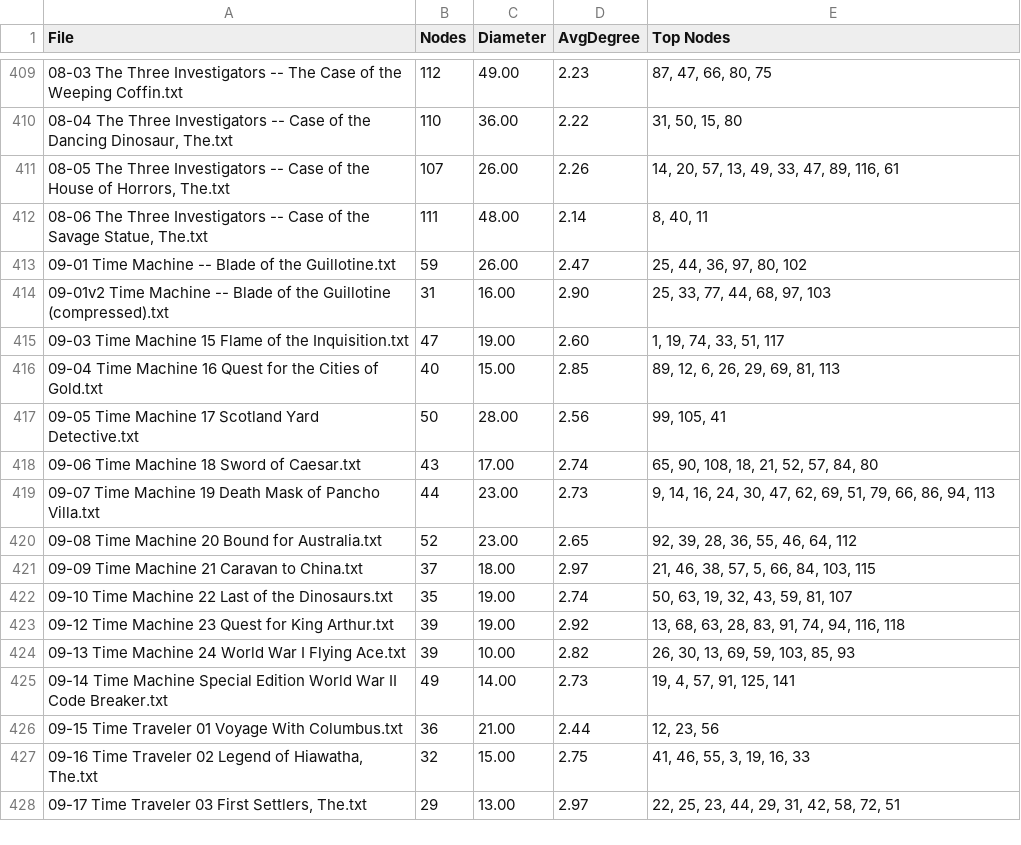
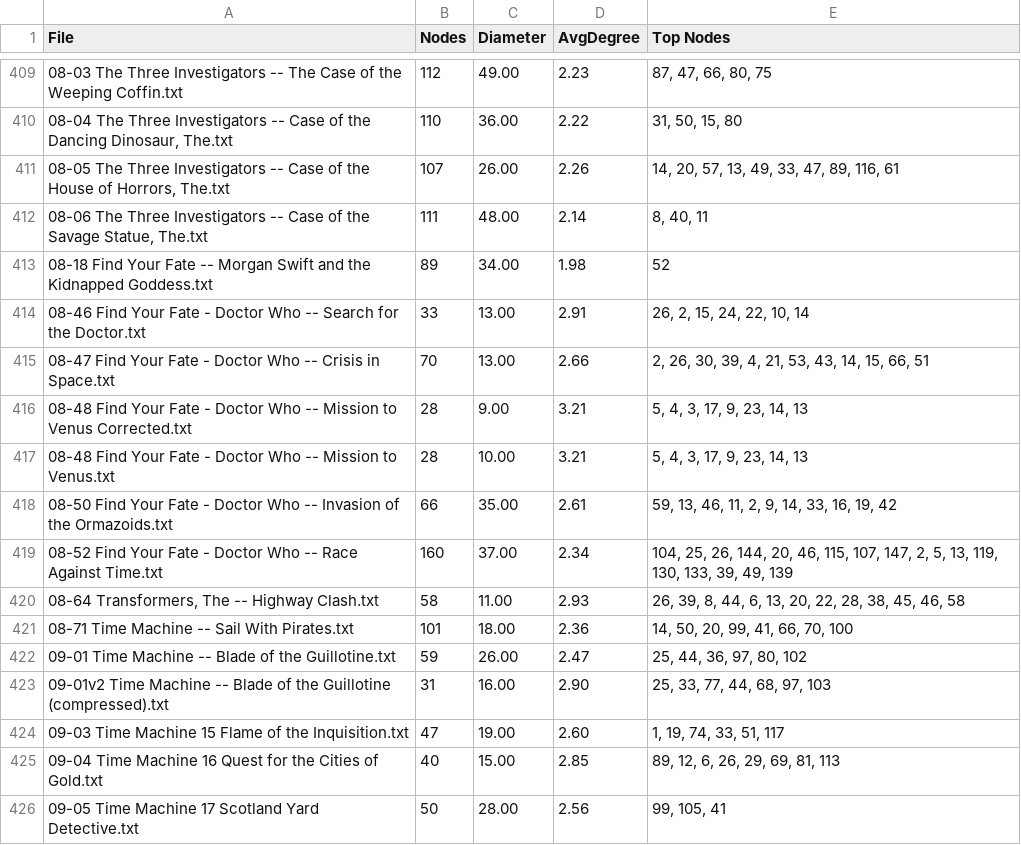
Before and after one commit to jeremydouglass/transverse-gallery, a CSV file: assets/gamebooks/logs/_graph_stats.log.csv, drawn as a sheet; only a part is shown, gaps mark what is left out; the shorter side is filled out with more unchanged rows.

Commit message:
add gamebooks (box 08) -- listings and assets

```diff
--- a/assets/gamebooks/logs/_graph_stats.log.csv
+++ b/assets/gamebooks/logs/_graph_stats.log.csv
@@ -412,2 +412,11 @@ File,Nodes,Diameter,AvgDegree,Top Nodes
 "08-06 The Three Investigators -- Case of the Savage Statue, The.txt",111,48.00,2.14,"8, 40, 11"
+08-18 Find Your Fate -- Morgan Swift and the Kidnapped Goddess.txt,89,34.00,1.98,52
+08-46 Find Your Fate - Doctor Who -- Search for the Doctor.txt,33,13.00,2.91,"26, 2, 15, 24, 22, 10, 14"
+08-47 Find Your Fate - Doctor Who -- Crisis in Space.txt,70,13.00,2.66,"2, 26, 30, 39, 4, 21, 53, 43, 14, 15, 66, 51"
+08-48 Find Your Fate - Doctor Who -- Mission to Venus Corrected.txt,28,9.00,3.21,"5, 4, 3, 17, 9, 23, 14, 13"
+08-48 Find Your Fate - Doctor Who -- Mission to Venus.txt,28,10.00,3.21,"5, 4, 3, 17, 9, 23, 14, 13"
+08-50 Find Your Fate - Doctor Who -- Invasion of the Ormazoids.txt,66,35.00,2.61,"59, 13, 46, 11, 2, 9, 14, 33, 16, 19, 42"
+08-52 Find Your Fate - Doctor Who -- Race Against Time.txt,160,37.00,2.34,"104, 25, 26, 144, 20, 46, 115, 107, 147, 2, 5, 13, 119, 130, 133, 39, 49, 139"
+"08-64 Transformers, The -- Highway Clash.txt",58,11.00,2.93,"26, 39, 8, 44, 6, 13, 20, 22, 28, 38, 45, 46, 58"
+08-71 Time Machine -- Sail With Pirates.txt,101,18.00,2.36,"14, 50, 20, 99, 41, 66, 70, 100"
 09-01 Time Machine -- Blade of the Guillotine.txt,59,26.00,2.47,"25, 44, 36, 97, 80, 102"
```
Also changed, not shown: _data/graph_data.tsv, _data/image_list.tsv, 48 other files.
